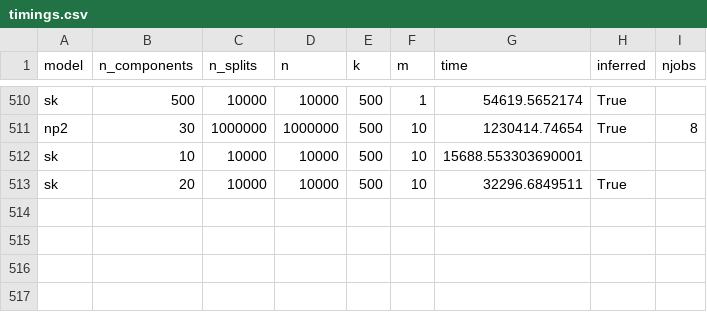
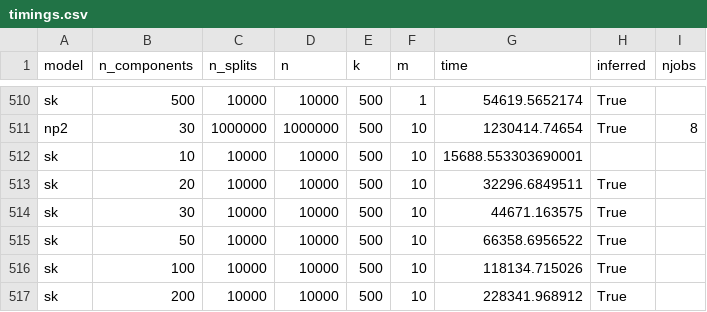
Before and after one commit to Sm00thix/IKPLS, a CSV file: timings/timings.csv, drawn as a sheet; only a part is shown, gaps mark what is left out.

Commit message:
timings update

```diff
--- a/timings/timings.csv
+++ b/timings/timings.csv
@@ -513 +513,5 @@ sk,10,10000,10000,500,10,15688.553303690001
 sk,20,10000,10000,500,10,32296.6849511,True
+sk,30,10000,10000,500,10,44671.163575,True
+sk,50,10000,10000,500,10,66358.6956522,True
+sk,100,10000,10000,500,10,118134.715026,True
+sk,200,10000,10000,500,10,228341.968912,True
```
